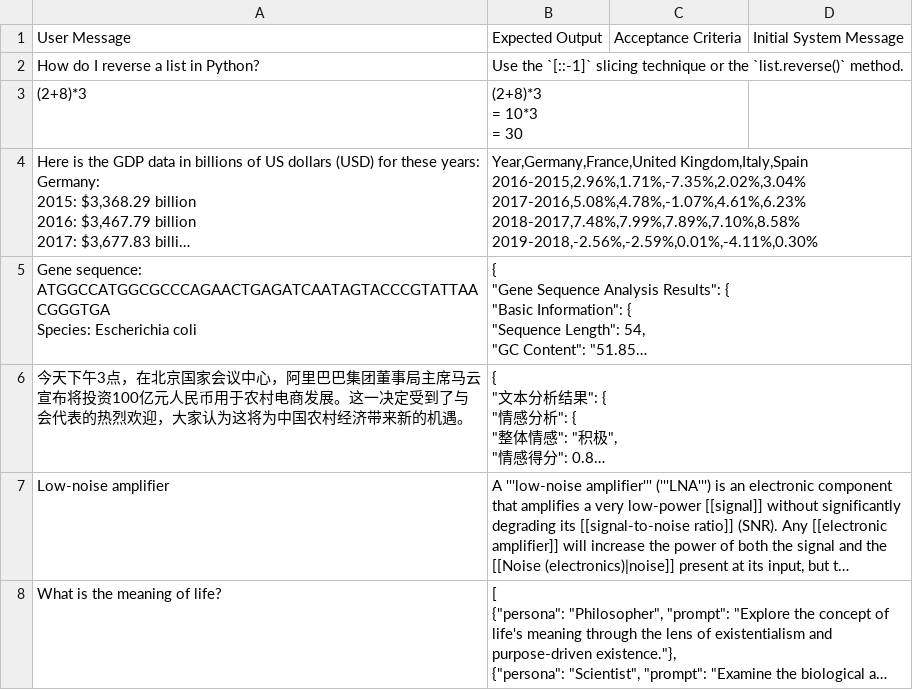
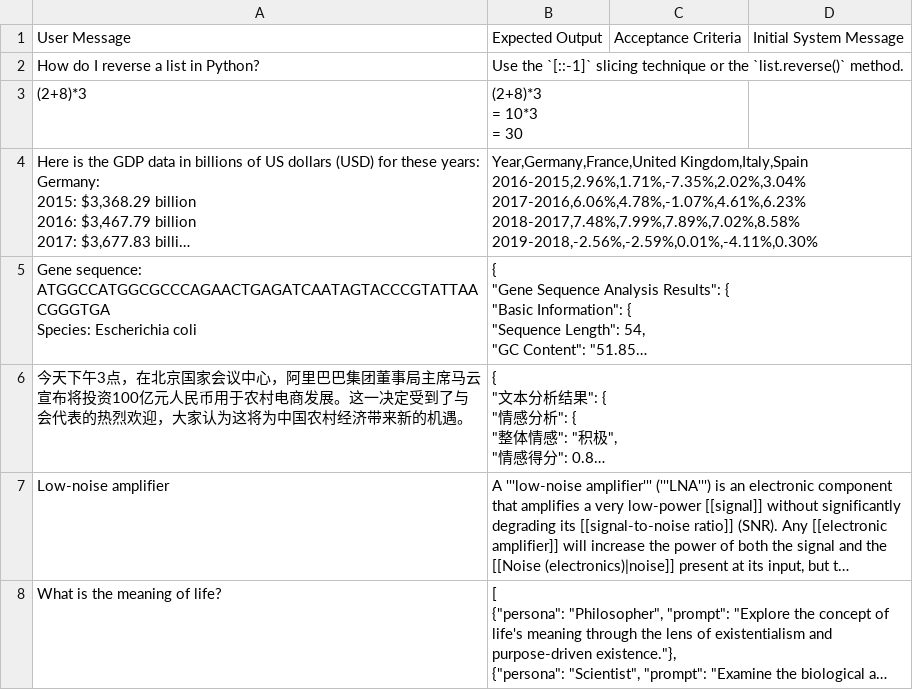
Before and after one commit to yaleh/meta-prompt, a CSV file: app/examples/log.csv, drawn as a sheet; only a part is shown; long unchanged cells end in …; ↵ is a line break in a cell; the diff covers the shown part only; the diff names each change by its address in the sheet, - before the commit and + after, or states it on an @@ line.

```diff
--- a/app/examples/log.csv
+++ b/app/examples/log.csv
-B4: …Kingdom,Italy,Spain ↵ 2016-2015,2.96%,1.71%,-7.35%,2.02%,3.04% ↵ 2017-2016,5.08%,4.78%,-1.07%,4.61%,6.23% ↵ 2018-2017,7.48%,7.99%,7.89%,7.10%,8.58% ↵ 2019-2018,-2.56%,-2.59%,0.01%,-4.11%,0.30%
+B4: …Kingdom,Italy,Spain ↵ 2016-2015,2.96%,1.71%,-7.35%,2.02%,3.04% ↵ 2017-2016,6.06%,4.78%,-1.07%,4.61%,6.23% ↵ 2018-2017,7.48%,7.99%,7.89%,7.02%,8.58% ↵ 2019-2018,-2.56%,-2.59%,0.01%,-4.11%,0.30%
```
Also changed, not shown: 1 added row elsewhere in this file, 6 other files.
